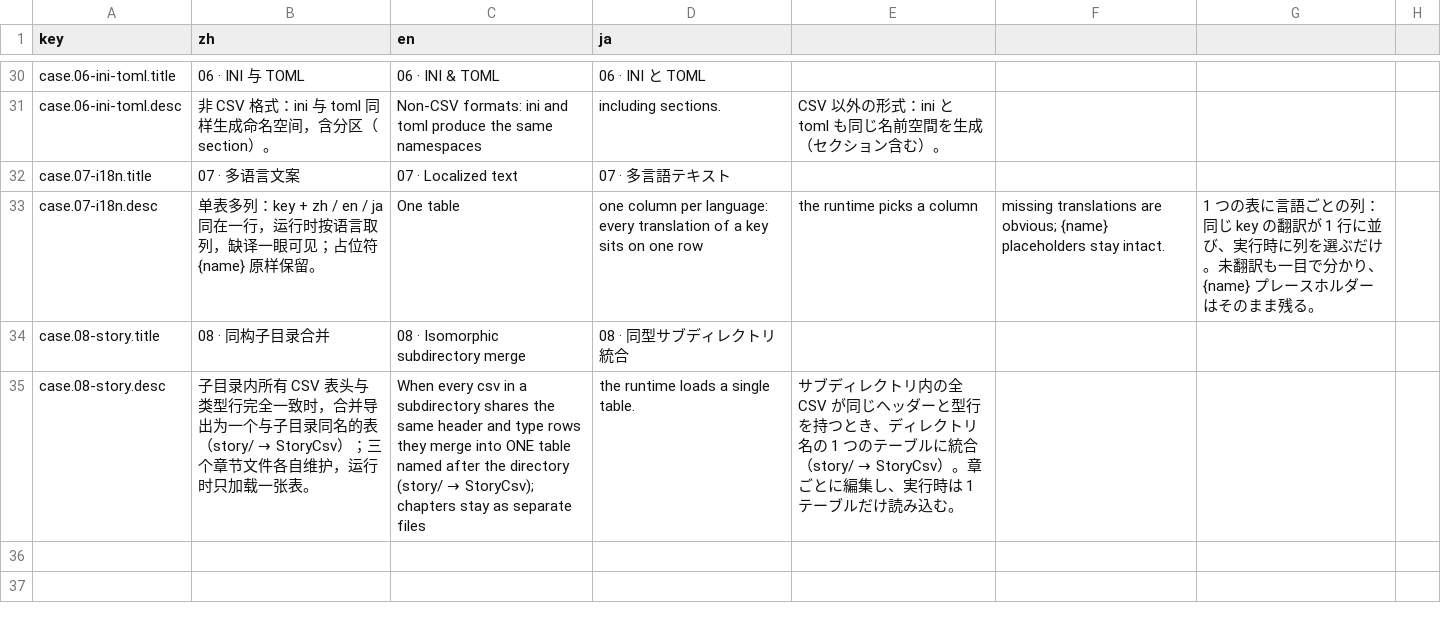
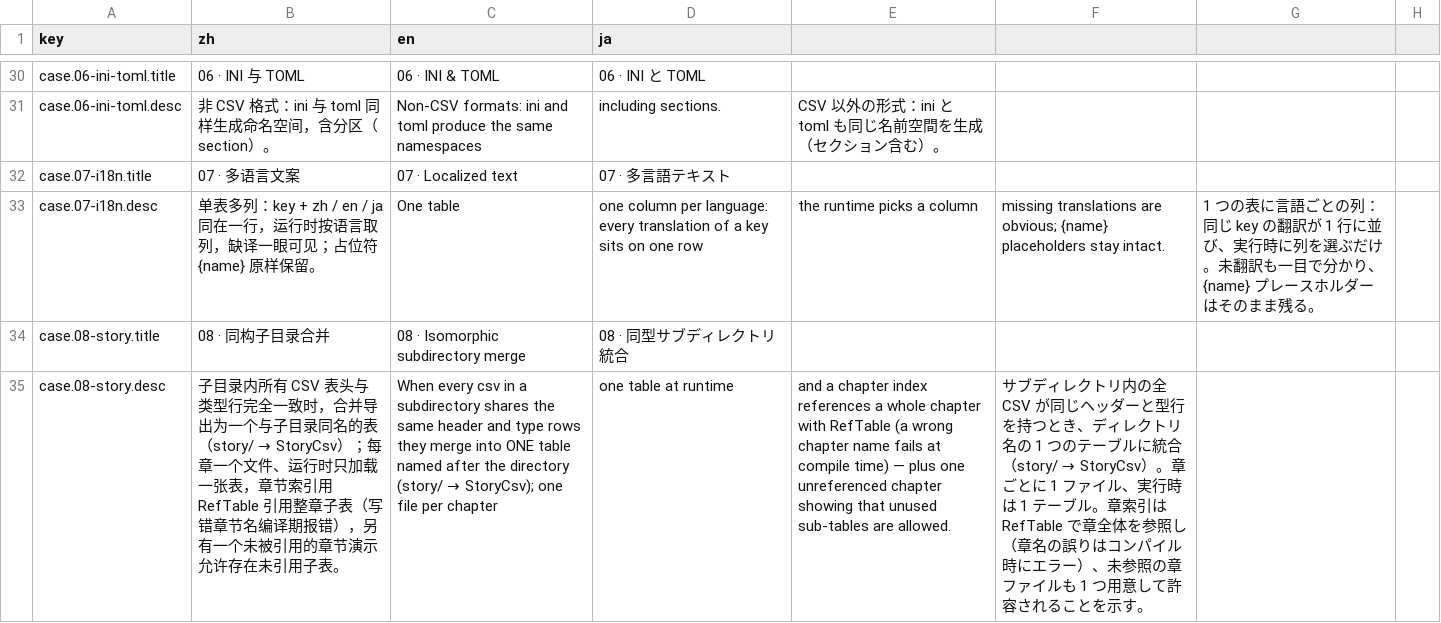
Before and after one commit to livingyang/config2ts, a CSV file: website/src/i18n/ui.csv, drawn as a sheet; only a part is shown, gaps mark what is left out; the diff names each change by its address in the sheet, - before the commit and + after, or states it on an @@ line.

Commit message:
chore(release): 2.10.0
Version bump: subdirectory merge, RefTable sub-table references,
extension-less table refs and compile-time sub-table validation all land
in this release.

Docs cleanup:
- README: Pages base path was still /config2ts/app/ (the site owns the
  root now); usage examples pointed at a config/ dir that no longer exists
- README: type table gains RefTable/RefTable[], ref targets documented as
  extension-less table names, merged-table FileMap/refTable behaviour and
  the topological-sort list now mention RefTable
- demo case 08 description rewritten (four chapter files, RefTable index,
  one intentionally unreferenced chapter)

```diff
--- a/website/src/i18n/ui.csv
+++ b/website/src/i18n/ui.csv
-B35 (zh): …→ StoryCsv）；三个章节文件各自维护，运行时只加载一张表。
+B35 (zh): …→ StoryCsv）；每章一个文件、运行时只加载一张表，章节索引用 RefTable 引用整章子表（写错章节名编译期报错），另有一个未被引用的章节演示允许存在未引用子表。
-C35 (en): …→ StoryCsv); chapters stay as separate files
+C35 (en): …→ StoryCsv); one file per chapter
-D35 (ja): the runtime loads a single table.
+D35 (ja): one table at runtime
@@ E35: サブディレクトリ内の全 CSV が同じヘッダーと型行を持つとき、ディレクトリ名の 1 つのテーブルに統合（story/ → StoryCsv）。章ごとに編集し、実行時は 1 テーブルだけ読み込む。 → and a chapter index references a whole chapter with RefTable (a wrong chapter name fails at compile time) — plus one unreferenced chapter showing that unused sub-tables are allowed. @@
@@ F35: (empty) → サブディレクトリ内の全 CSV が同じヘッダーと型行を持つとき、ディレクトリ名の 1 つのテーブルに統合（story/ → StoryCsv）。章ごとに 1 ファイル、実行時は 1 テーブル。章索引は RefTable で章全体を参照し（章名の誤りはコンパイル時にエラー）、未参照の章ファイルも 1 つ用意して許容されることを示す。 @@
```
Also changed, not shown: 6 other files.
